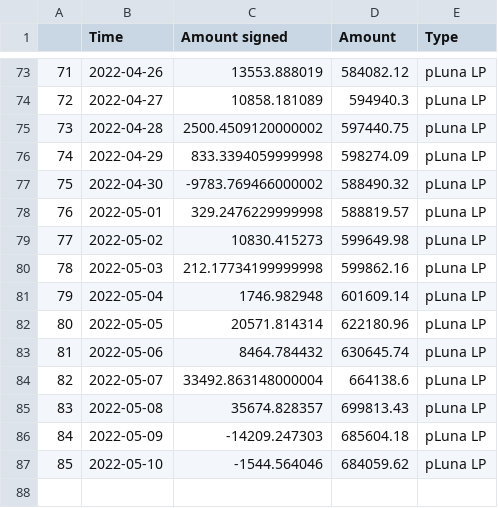
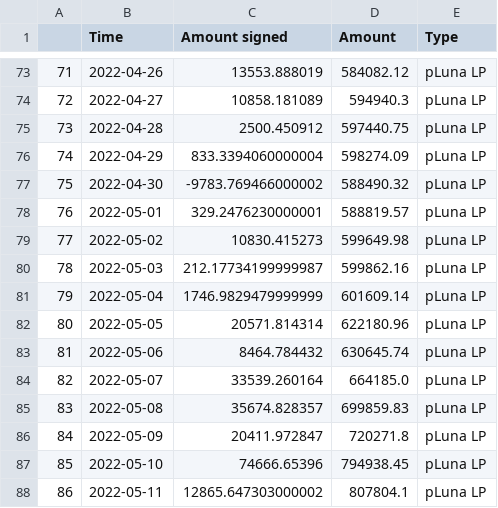
Before and after one commit to IncioMan/prism_analytics, a CSV file: data/processed/pdp_asset_used.csv, drawn as a sheet; only a part is shown, gaps mark what is left out.

```diff
--- a/data/processed/pdp_asset_used.csv
+++ b/data/processed/pdp_asset_used.csv
@@ -74,14 +74,15 @@
 72,2022-04-27,10858.181089,594940.3,pLuna LP
-73,2022-04-28,2500.4509120000002,597440.75,pLuna LP
-74,2022-04-29,833.3394059999998,598274.09,pLuna LP
+73,2022-04-28,2500.450912,597440.75,pLuna LP
+74,2022-04-29,833.3394060000004,598274.09,pLuna LP
 75,2022-04-30,-9783.769466000002,588490.32,pLuna LP
-76,2022-05-01,329.2476229999998,588819.57,pLuna LP
+76,2022-05-01,329.2476230000001,588819.57,pLuna LP
 77,2022-05-02,10830.415273,599649.98,pLuna LP
-78,2022-05-03,212.17734199999998,599862.16,pLuna LP
-79,2022-05-04,1746.982948,601609.14,pLuna LP
+78,2022-05-03,212.17734199999987,599862.16,pLuna LP
+79,2022-05-04,1746.9829479999999,601609.14,pLuna LP
 80,2022-05-05,20571.814314,622180.96,pLuna LP
 81,2022-05-06,8464.784432,630645.74,pLuna LP
-82,2022-05-07,33492.863148000004,664138.6,pLuna LP
-83,2022-05-08,35674.828357,699813.43,pLuna LP
-84,2022-05-09,-14209.247303,685604.18,pLuna LP
-85,2022-05-10,-1544.564046,684059.62,pLuna LP
+82,2022-05-07,33539.260164,664185.0,pLuna LP
+83,2022-05-08,35674.828357,699859.83,pLuna LP
+84,2022-05-09,20411.972847,720271.8,pLuna LP
+85,2022-05-10,74666.65396,794938.45,pLuna LP
+86,2022-05-11,12865.647303000002,807804.1,pLuna LP
```
Also changed, not shown: data/processed/pdp_asset_unused.csv, data/processed/prism_claim_sell.csv, 4 other files.
